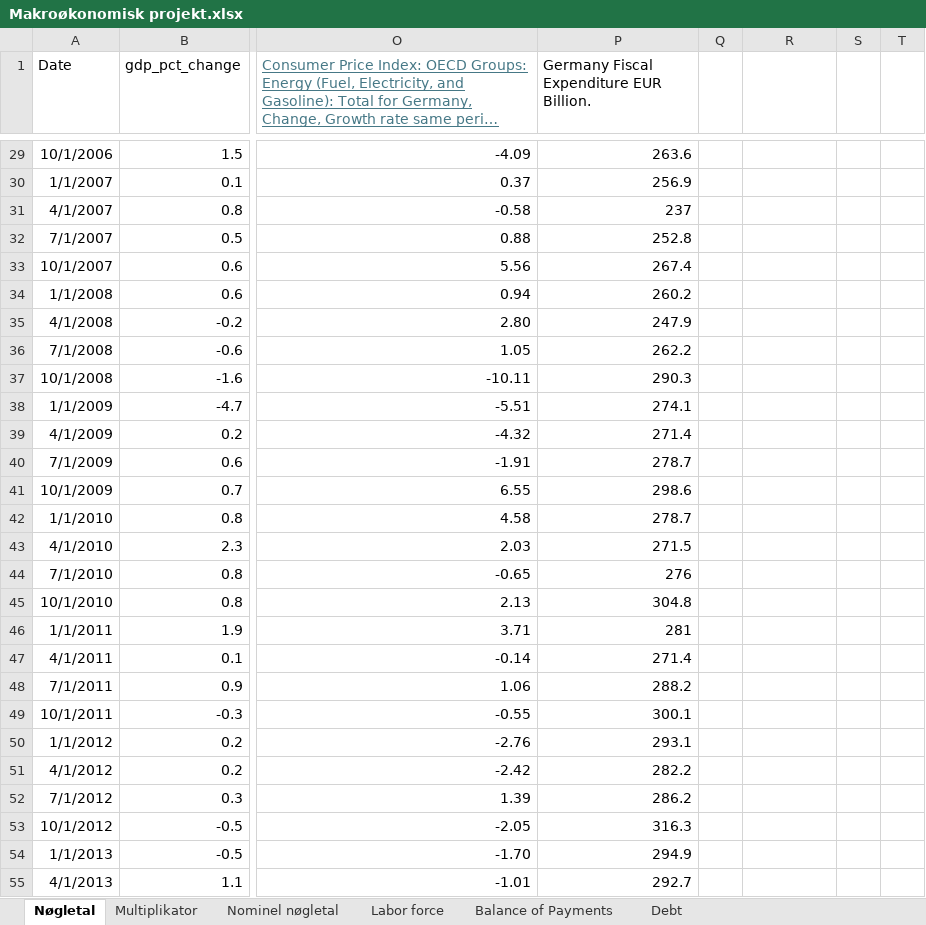
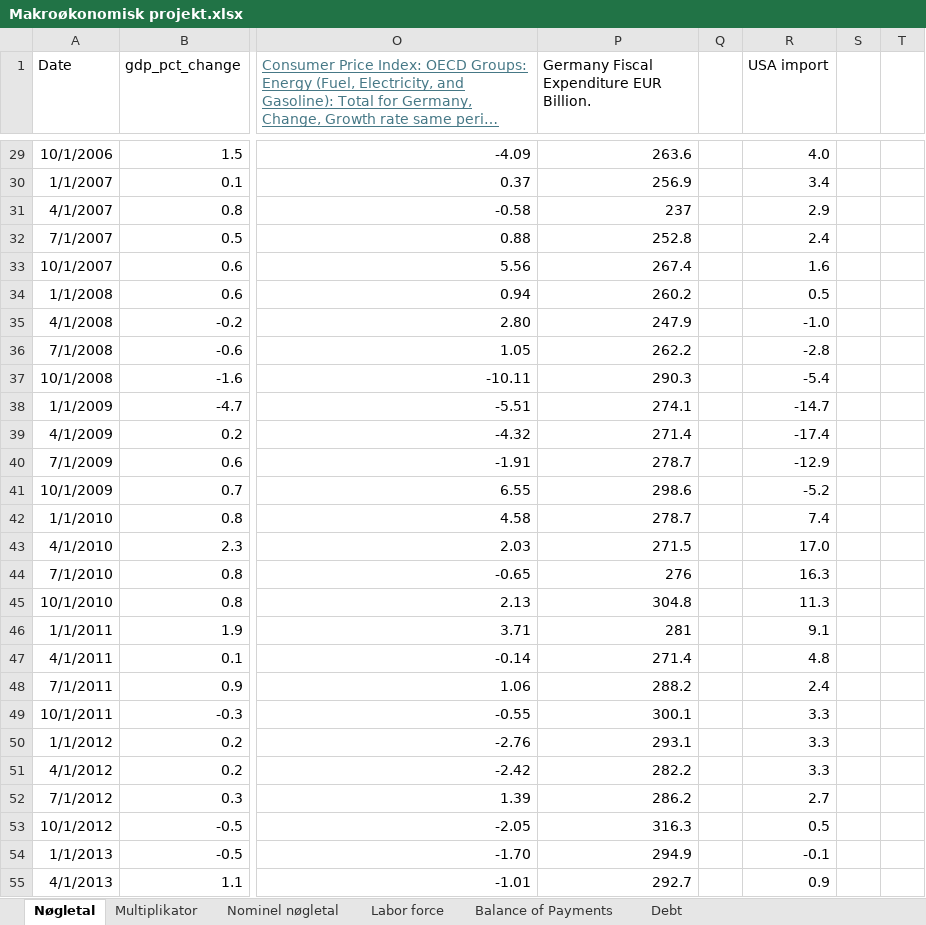
Before and after one commit to SimonHedegaard/projekteksamen, an Excel workbook: Makroøkonomisk projekt.xlsx, sheet Nøgletal, drawn as a sheet; only a part is shown, gaps mark what is left out; long unchanged cells end in …; values as stored, in another font and other column widths than the file's, no borders; the diff covers the shown part only; the diff names each change by its address in the sheet, - before the commit and + after, or states it on an @@ line.

```diff
--- a/Makroøkonomisk projekt.xlsx (sheet Nøgletal)
+++ b/Makroøkonomisk projekt.xlsx (sheet Nøgletal)
-R1: (empty)
+R1: USA import
-R29 (USA import): (empty)
+R29 (USA import): 4.0
-R30 (USA import): (empty)
+R30 (USA import): 3.4
-R31 (USA import): (empty)
+R31 (USA import): 2.9
-R32 (USA import): (empty)
+R32 (USA import): 2.4
-R33 (USA import): (empty)
+R33 (USA import): 1.6
-R34 (USA import): (empty)
+R34 (USA import): 0.5
-R35 (USA import): (empty)
+R35 (USA import): -1.0
-R36 (USA import): (empty)
+R36 (USA import): -2.8
-R37 (USA import): (empty)
+R37 (USA import): -5.4
-R38 (USA import): (empty)
+R38 (USA import): -14.7
-R39 (USA import): (empty)
+R39 (USA import): -17.4
-R40 (USA import): (empty)
+R40 (USA import): -12.9
-R41 (USA import): (empty)
+R41 (USA import): -5.2
-R42 (USA import): (empty)
+R42 (USA import): 7.4
-R43 (USA import): (empty)
+R43 (USA import): 17.0
-R44 (USA import): (empty)
+R44 (USA import): 16.3
-R45 (USA import): (empty)
+R45 (USA import): 11.3
-R46 (USA import): (empty)
+R46 (USA import): 9.1
-R47 (USA import): (empty)
+R47 (USA import): 4.8
-R48 (USA import): (empty)
+R48 (USA import): 2.4
-R49:R51 (USA import): (empty)
+R49:R51 (USA import): 3.3
-R52 (USA import): (empty)
+R52 (USA import): 2.7
-R53 (USA import): (empty)
+R53 (USA import): 0.5
-R54 (USA import): (empty)
+R54 (USA import): -0.1
-R55 (USA import): (empty)
+R55 (USA import): 0.9
```
Also changed, not shown: 70 edited cells elsewhere in this sheet.
